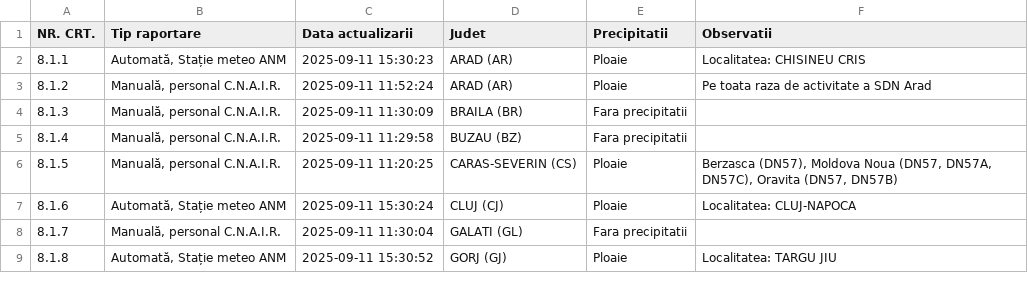
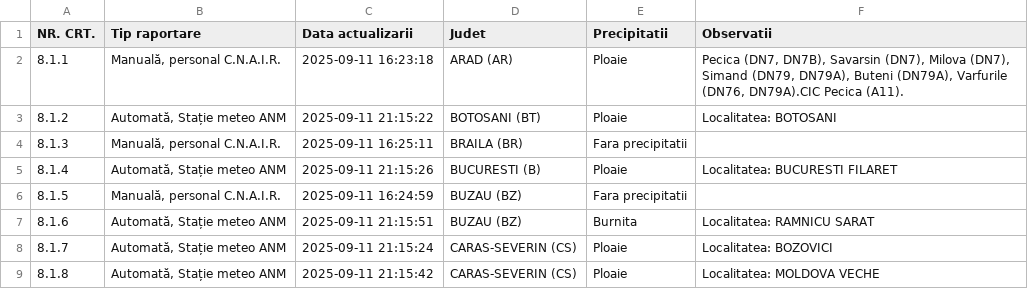
Before and after one commit to gov2-ro/prometeu, a CSV file: data/andnet/csv/meteo.csv, drawn as a sheet; only a part is shown; the diff covers the shown part only.

```diff
--- a/data/andnet/csv/meteo.csv
+++ b/data/andnet/csv/meteo.csv
@@ -1,9 +1,9 @@
 NR. CRT.,Tip raportare,Data actualizarii,Judet,Precipitatii,Observatii
-8.1.1,"Automată, Stație meteo ANM",2025-09-11 15:30:23,ARAD (AR),Ploaie,Localitatea: CHISINEU CRIS
-8.1.2,"Manuală, personal C.N.A.I.R.",2025-09-11 11:52:24,ARAD (AR),Ploaie,Pe toata raza de activitate a SDN Arad
-8.1.3,"Manuală, personal C.N.A.I.R.",2025-09-11 11:30:09,BRAILA (BR),Fara precipitatii,
-8.1.4,"Manuală, personal C.N.A.I.R.",2025-09-11 11:29:58,BUZAU (BZ),Fara precipitatii,
-8.1.5,"Manuală, personal C.N.A.I.R.",2025-09-11 11:20:25,CARAS-SEVERIN (CS),Ploaie,"Berzasca (DN57), Moldova Noua (DN57, DN57A, DN57C), Oravita (DN57, DN57B)"
-8.1.6,"Automată, Stație meteo ANM",2025-09-11 15:30:24,CLUJ (CJ),Ploaie,Localitatea: CLUJ-NAPOCA
-8.1.7,"Manuală, personal C.N.A.I.R.",2025-09-11 11:30:04,GALATI (GL),Fara precipitatii,
-8.1.8,"Automată, Stație meteo ANM",2025-09-11 15:30:52,GORJ (GJ),Ploaie,Localitatea: TARGU JIU
+8.1.1,"Manuală, personal C.N.A.I.R.",2025-09-11 16:23:18,ARAD (AR),Ploaie,"Pecica (DN7, DN7B), Savarsin (DN7), Milova (DN7), Simand (DN79, DN79A), Buteni (DN79A), Varfurile (DN76, DN79A).CIC Pecica (A11)."
+8.1.2,"Automată, Stație meteo ANM",2025-09-11 21:15:22,BOTOSANI (BT),Ploaie,Localitatea: BOTOSANI
+8.1.3,"Manuală, personal C.N.A.I.R.",2025-09-11 16:25:11,BRAILA (BR),Fara precipitatii,
+8.1.4,"Automată, Stație meteo ANM",2025-09-11 21:15:26,BUCURESTI (B),Ploaie,Localitatea: BUCURESTI FILARET
+8.1.5,"Manuală, personal C.N.A.I.R.",2025-09-11 16:24:59,BUZAU (BZ),Fara precipitatii,
+8.1.6,"Automată, Stație meteo ANM",2025-09-11 21:15:51,BUZAU (BZ),Burnita,Localitatea: RAMNICU SARAT
+8.1.7,"Automată, Stație meteo ANM",2025-09-11 21:15:24,CARAS-SEVERIN (CS),Ploaie,Localitatea: BOZOVICI
+8.1.8,"Automată, Stație meteo ANM",2025-09-11 21:15:42,CARAS-SEVERIN (CS),Ploaie,Localitatea: MOLDOVA VECHE
```
Also changed, not shown: 11 added rows and 20 edited cells elsewhere in this file, data/andnet/csv/11-lucrări-de-scurtă-durată.csv, data/andnet/csv/situatia-drumurilor-points.csv, 20 other files.
